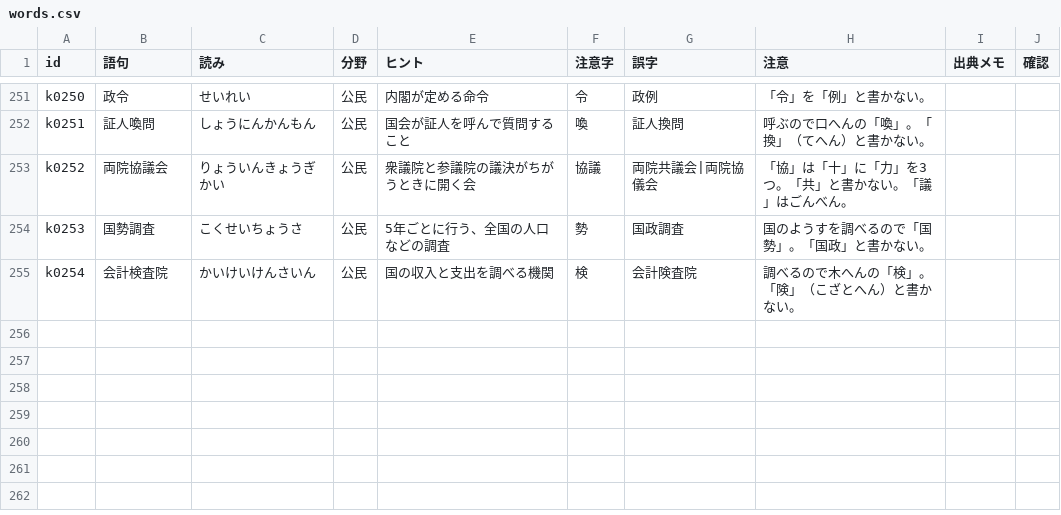
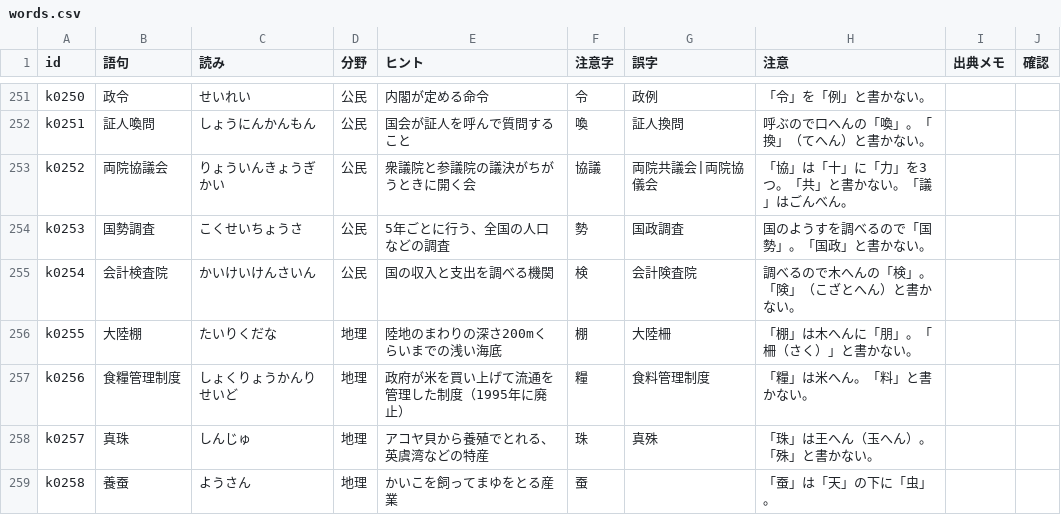
Before and after one commit to tarooooo-u/shakai, a CSV file: content/kanji/words.csv, drawn as a sheet; only a part is shown, gaps mark what is left out.

```diff
--- a/content/kanji/words.csv
+++ b/content/kanji/words.csv
@@ -255 +255,5 @@
 "k0254","会計検査院","かいけいけんさいん","公民","国の収入と支出を調べる機関","検","会計険査院","調べるので木へんの「検」。「険」（こざとへん）と書かない。","",""
+"k0255","大陸棚","たいりくだな","地理","陸地のまわりの深さ200mくらいまでの浅い海底","棚","大陸柵","「棚」は木へんに「朋」。「柵（さく）」と書かない。","",""
+"k0256","食糧管理制度","しょくりょうかんりせいど","地理","政府が米を買い上げて流通を管理した制度（1995年に廃止）","糧","食料管理制度","「糧」は米へん。「料」と書かない。","",""
+"k0257","真珠","しんじゅ","地理","アコヤ貝から養殖でとれる、英虞湾などの特産","珠","真殊","「珠」は王へん（玉へん）。「殊」と書かない。","",""
+"k0258","養蚕","ようさん","地理","かいこを飼ってまゆをとる産業","蚕","","「蚕」は「天」の下に「虫」。","",""
```
Also changed, not shown: 1 other file.
